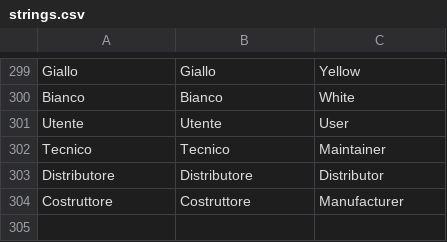
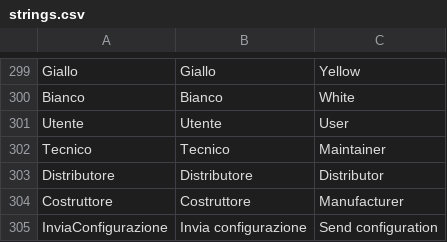
Before and after one commit to HSW-Bologna/laundry-control, a CSV file: assets/translations/strings.csv, drawn as a sheet; only a part is shown, gaps mark what is left out; the diff names each change by its address in the sheet, - before the commit and + after, or states it on an @@ line.

Commit message:
able to read and send configuration through http

```diff
--- a/assets/translations/strings.csv
+++ b/assets/translations/strings.csv
+row 305: InviaConfigurazione | Invia configurazione | Send configuration
```
Also changed, not shown: 22 other files.
